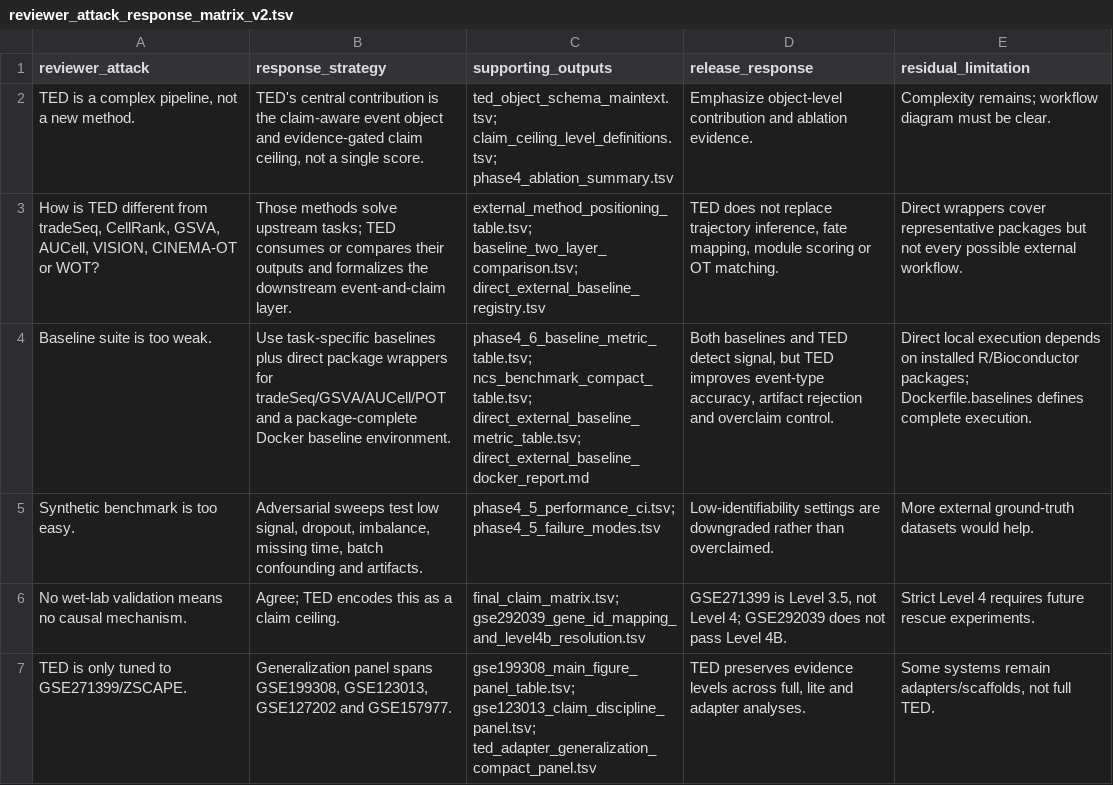
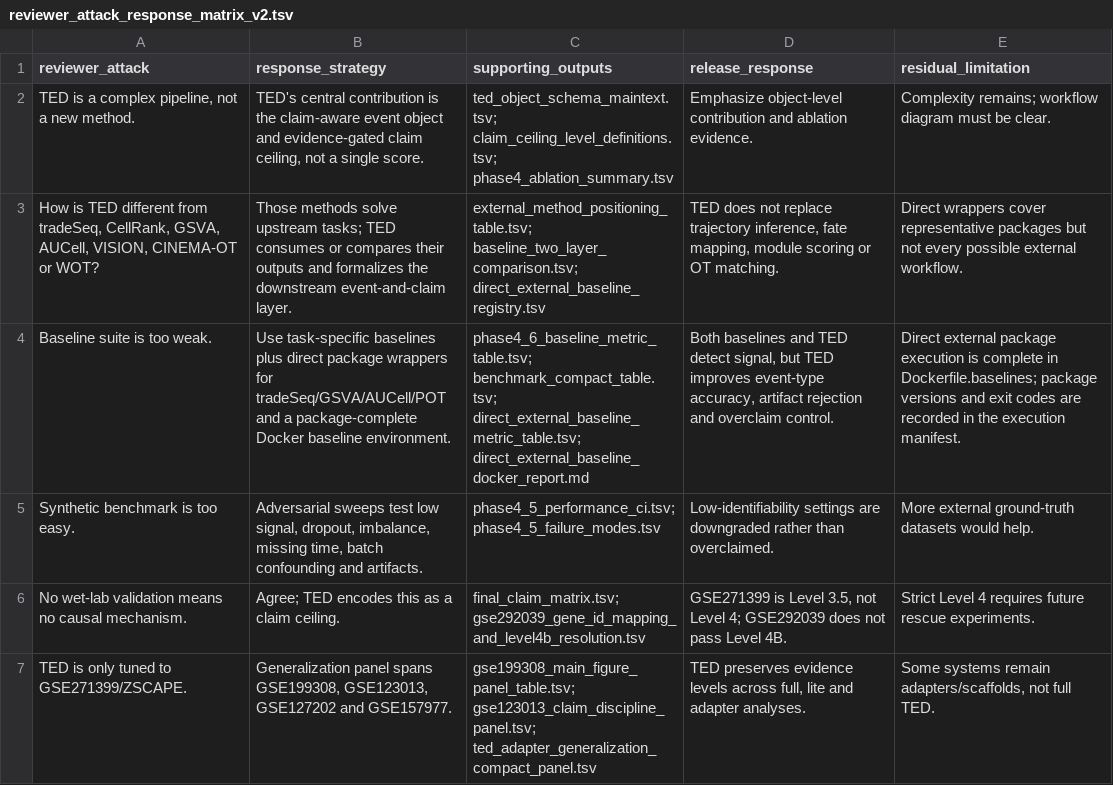
Before and after one commit to shayuanxukuang/pyfgsea-TED, a TSV file: tables/reviewer_attack_response_matrix_v2.tsv, drawn as a sheet; only a part is shown.

Commit message:
Neutralize benchmark naming and release audit

```diff
--- a/tables/reviewer_attack_response_matrix_v2.tsv
+++ b/tables/reviewer_attack_response_matrix_v2.tsv
@@ -3,3 +3,3 @@ TED is a complex pipeline, not a new method.	TED's central contribution is the c
 How is TED different from tradeSeq, CellRank, GSVA, AUCell, VISION, CINEMA-OT or WOT?	Those methods solve upstream tasks; TED consumes or compares their outputs and formalizes the downstream event-and-claim layer.	external_method_positioning_table.tsv; baseline_two_layer_comparison.tsv; direct_external_baseline_registry.tsv	TED does not replace trajectory inference, fate mapping, module scoring or OT matching.	Direct wrappers cover representative packages but not every possible external workflow.
-Baseline suite is too weak.	Use task-specific baselines plus direct package wrappers for tradeSeq/GSVA/AUCell/POT and a package-complete Docker baseline environment.	phase4_6_baseline_metric_table.tsv; ncs_benchmark_compact_table.tsv; direct_external_baseline_metric_table.tsv; direct_external_baseline_docker_report.md	Both baselines and TED detect signal, but TED improves event-type accuracy, artifact rejection and overclaim control.	Direct local execution depends on installed R/Bioconductor packages; Dockerfile.baselines defines complete execution.
+Baseline suite is too weak.	Use task-specific baselines plus direct package wrappers for tradeSeq/GSVA/AUCell/POT and a package-complete Docker baseline environment.	phase4_6_baseline_metric_table.tsv; benchmark_compact_table.tsv; direct_external_baseline_metric_table.tsv; direct_external_baseline_docker_report.md	Both baselines and TED detect signal, but TED improves event-type accuracy, artifact rejection and overclaim control.	Direct external package execution is complete in Dockerfile.baselines; package versions and exit codes are recorded in the execution manifest.
 Synthetic benchmark is too easy.	Adversarial sweeps test low signal, dropout, imbalance, missing time, batch confounding and artifacts.	phase4_5_performance_ci.tsv; phase4_5_failure_modes.tsv	Low-identifiability settings are downgraded rather than overclaimed.	More external ground-truth datasets would help.
```
Also changed, not shown: RELEASE_MANIFEST.tsv, reports/genome_biology_release_candidate_audit.tsv, 1 other file.
